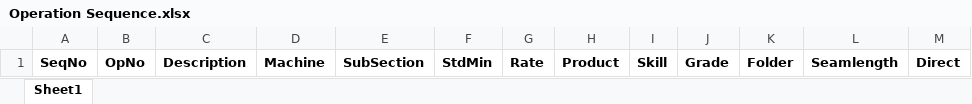
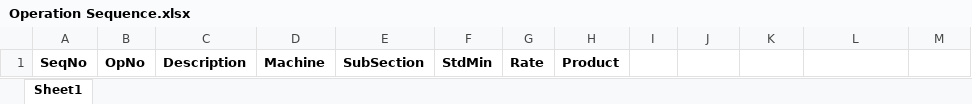
Before and after one commit to BSLWholesale/BSLRMGWeb, an Excel workbook: DOC/Operation Sequence.xlsx, sheet Sheet1, drawn as a sheet; values as stored, in another font and other column widths than the file's, no borders; the diff names each change by its address in the sheet, - before the commit and + after, or states it on an @@ line.

```diff
--- a/DOC/Operation Sequence.xlsx (sheet Sheet1)
+++ b/DOC/Operation Sequence.xlsx (sheet Sheet1)
-I1: Skill
+I1: (empty)
-J1: Grade
+J1: (empty)
-K1: Folder
+K1: (empty)
-L1: Seamlength
+L1: (empty)
-M1: Direct
+M1: (empty)
```
Also changed, not shown: 2 other files.
